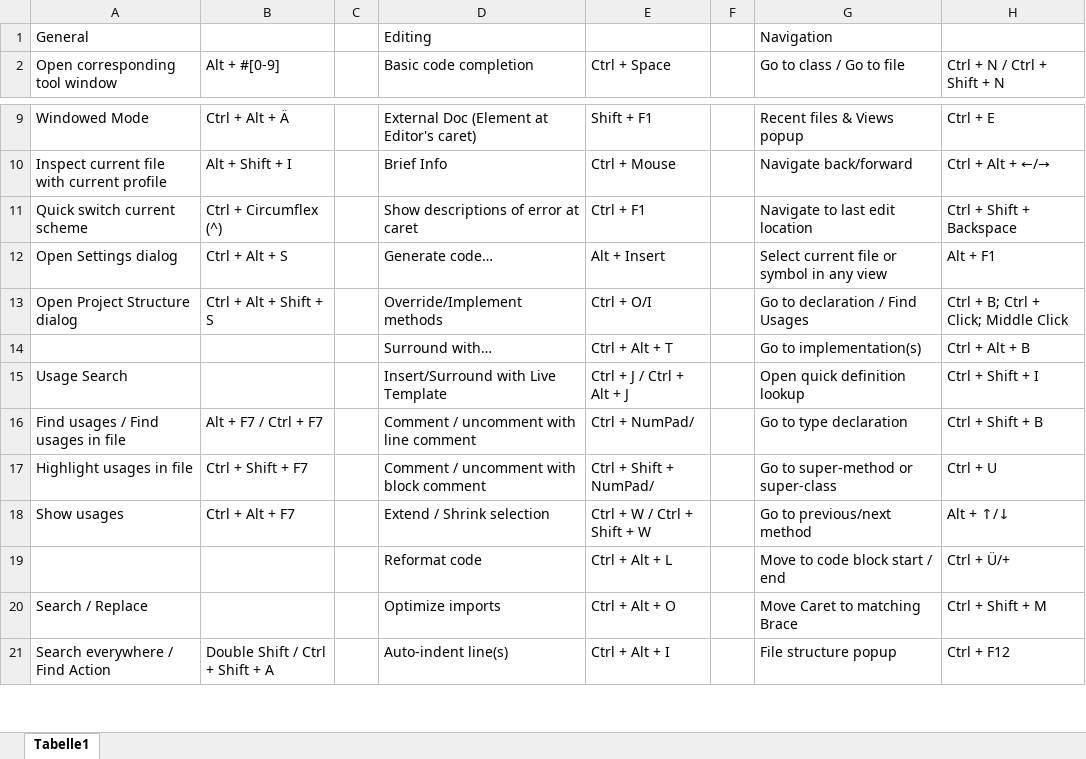
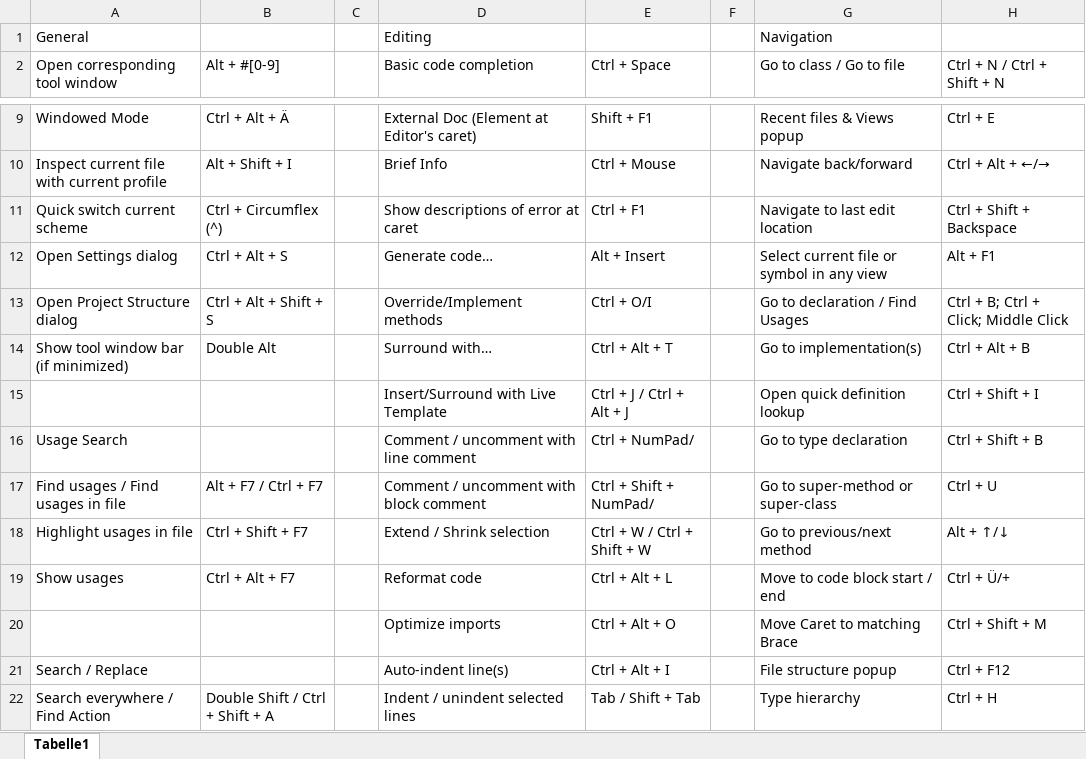
Before and after one commit to psicho2000/wiki, an Excel workbook: Settings/IntelliJ/IntelliJ-Shortcuts.xlsx, sheet Tabelle1, drawn as a sheet; only a part is shown, gaps mark what is left out; values as stored, in another font and other column widths than the file's, no cell formats; removed rows and columns are numbered as before the commit, all else as after; the diff covers the shown part only; the diff names each change by its address in the sheet, - before the commit and + after, or states it on an @@ line.

Commit message:
IntelliJ Shortcuts

```diff
--- a/Settings/IntelliJ/IntelliJ-Shortcuts.xlsx (sheet Tabelle1)
+++ b/Settings/IntelliJ/IntelliJ-Shortcuts.xlsx (sheet Tabelle1)
-A14 (Open corresponding tool window): (empty)
+A14 (Open corresponding tool window): Show tool window bar (if minimized)
-B14 (Alt + #[0-9]): (empty)
+B14 (Alt + #[0-9]): Double Alt
+row 15:  |  |  | Insert/Surround with Live Template | Ctrl + J / Ctrl + Alt + J |  | Open quick definition lookup | Ctrl + Shift + I
-D16 (Basic code completion): Insert/Surround with Live Template
+D16 (Basic code completion): Comment / uncomment with line comment
-E16 (Ctrl + Space): Ctrl + J / Ctrl + Alt + J
+E16 (Ctrl + Space): Ctrl + NumPad/
-G16 (Go to class / Go to file): Open quick definition lookup
+G16 (Go to class / Go to file): Go to type declaration
-H16 (Ctrl + N / Ctrl + Shift + N): Ctrl + Shift + I
+H16 (Ctrl + N / Ctrl + Shift + N): Ctrl + Shift + B
-D17 (Basic code completion): Comment / uncomment with line comment
+D17 (Basic code completion): Comment / uncomment with block comment
-E17 (Ctrl + Space): Ctrl + NumPad/
+E17 (Ctrl + Space): Ctrl + Shift + NumPad/
-G17 (Go to class / Go to file): Go to type declaration
+G17 (Go to class / Go to file): Go to super-method or super-class
-H17 (Ctrl + N / Ctrl + Shift + N): Ctrl + Shift + B
+H17 (Ctrl + N / Ctrl + Shift + N): Ctrl + U
-D18 (Basic code completion): Comment / uncomment with block comment
+D18 (Basic code completion): Extend / Shrink selection
-E18 (Ctrl + Space): Ctrl + Shift + NumPad/
+E18 (Ctrl + Space): Ctrl + W / Ctrl + Shift + W
-G18 (Go to class / Go to file): Go to super-method or super-class
+G18 (Go to class / Go to file): Go to previous/next method
-H18 (Ctrl + N / Ctrl + Shift + N): Ctrl + U
+H18 (Ctrl + N / Ctrl + Shift + N): Alt + ↑/↓
-D19 (Basic code completion): Extend / Shrink selection
+D19 (Basic code completion): Reformat code
-E19 (Ctrl + Space): Ctrl + W / Ctrl + Shift + W
+E19 (Ctrl + Space): Ctrl + Alt + L
-G19 (Go to class / Go to file): Go to previous/next method
+G19 (Go to class / Go to file): Move to code block start / end
-H19 (Ctrl + N / Ctrl + Shift + N): Alt + ↑/↓
+H19 (Ctrl + N / Ctrl + Shift + N): Ctrl + Ü/+
-row 19:  |  |  | Reformat code | Ctrl + Alt + L |  | Move to code block start / end | Ctrl + Ü/+
+row 20:  |  |  | Optimize imports | Ctrl + Alt + O |  | Move Caret to matching Brace | Ctrl + Shift + M
-D21 (Basic code completion): Optimize imports
+D21 (Basic code completion): Auto-indent line(s)
-E21 (Ctrl + Space): Ctrl + Alt + O
+E21 (Ctrl + Space): Ctrl + Alt + I
-G21 (Go to class / Go to file): Move Caret to matching Brace
+G21 (Go to class / Go to file): File structure popup
-H21 (Ctrl + N / Ctrl + Shift + N): Ctrl + Shift + M
+H21 (Ctrl + N / Ctrl + Shift + N): Ctrl + F12
-D22 (Basic code completion): Auto-indent line(s)
+D22 (Basic code completion): Indent / unindent selected lines
-E22 (Ctrl + Space): Ctrl + Alt + I
+E22 (Ctrl + Space): Tab / Shift + Tab
-G22 (Go to class / Go to file): File structure popup
+G22 (Go to class / Go to file): Type hierarchy
-H22 (Ctrl + N / Ctrl + Shift + N): Ctrl + F12
+H22 (Ctrl + N / Ctrl + Shift + N): Ctrl + H
```
Also changed, not shown: 2 added rows, 3 removed rows and 98 edited cells elsewhere in this sheet, cell formats, 1 other file.
